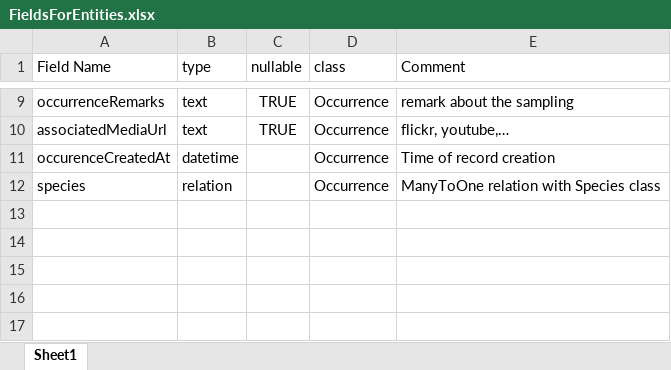
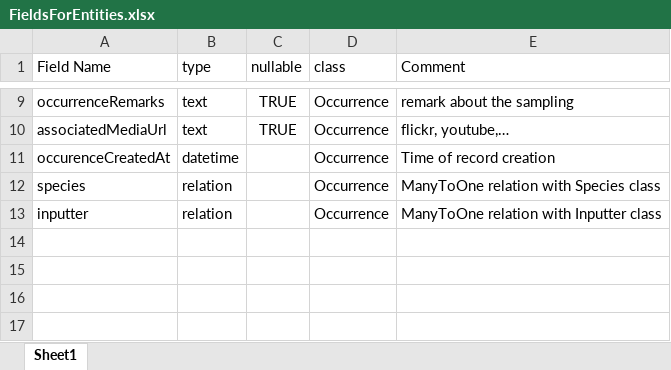
Before and after one commit to iobis/small-data, an Excel workbook: FieldsForEntities.xlsx, sheet Sheet1, drawn as a sheet; only a part is shown, gaps mark what is left out; values as stored, in another font and other column widths than the file's, no borders; the diff names each change by its address in the sheet, - before the commit and + after, or states it on an @@ line.

```diff
--- a/FieldsForEntities.xlsx (sheet Sheet1)
+++ b/FieldsForEntities.xlsx (sheet Sheet1)
-row 13: (empty)
+row 13: inputter | relation |  | Occurrence | ManyToOne relation with Inputter class
```
Also changed, not shown: 4 other files.
